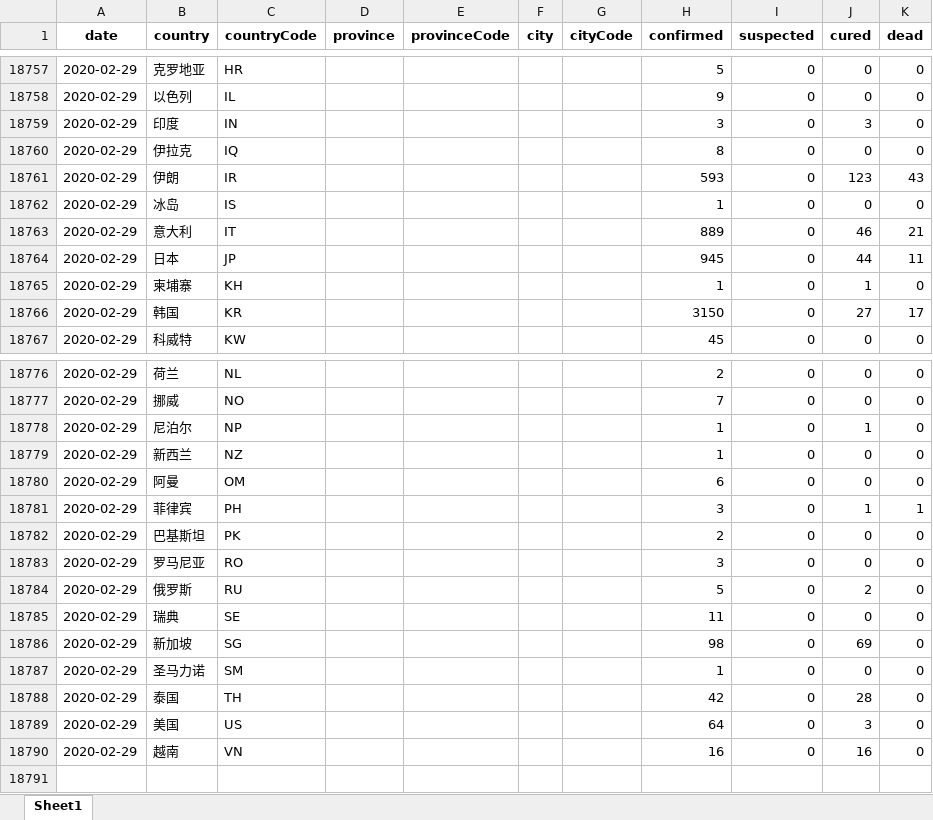
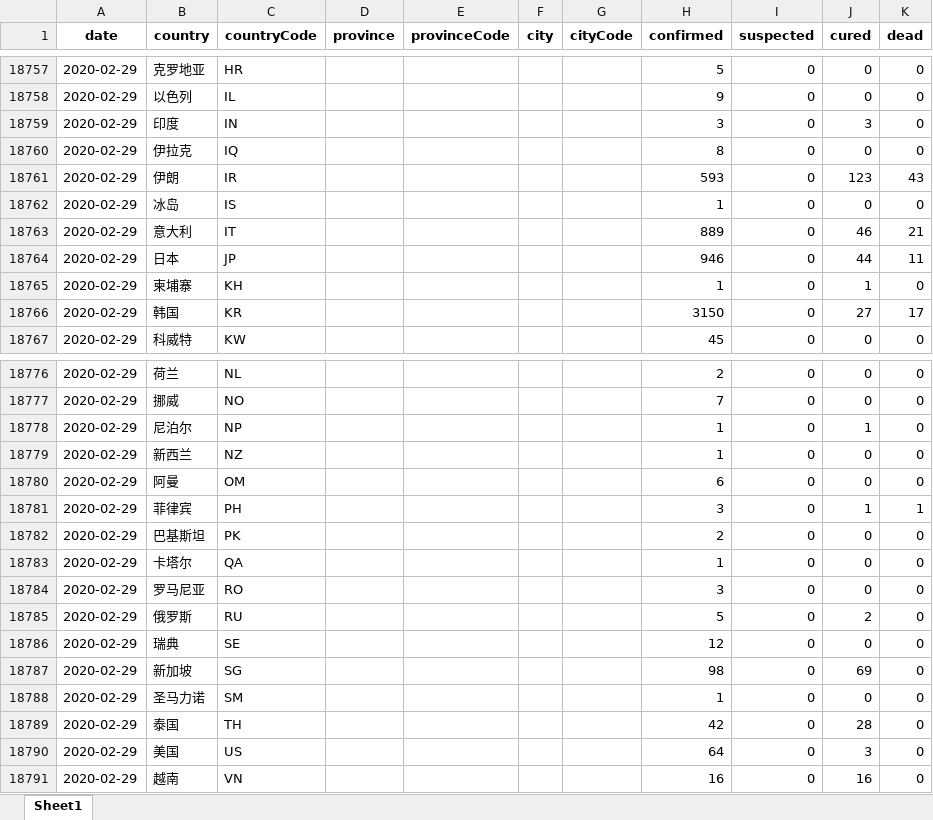
Before and after one commit to canghailan/Wuhan-2019-nCoV, an Excel workbook: Wuhan-2019-nCoV.xlsx, sheet Sheet1, drawn as a sheet; only a part is shown, gaps mark what is left out; values as stored, in another font and other column widths than the file's, no borders; addresses are those after the commit; the diff names each change by its address in the sheet, - before the commit and + after, or states it on an @@ line.

```diff
--- a/Wuhan-2019-nCoV.xlsx (sheet Sheet1)
+++ b/Wuhan-2019-nCoV.xlsx (sheet Sheet1)
-H18764 (confirmed): 945
+H18764 (confirmed): 946
+row 18783: 2020-02-29 | 卡塔尔 | QA |  |  |  |  | 1 | 0 | 0 | 0
-H18786 (confirmed): 11
+H18786 (confirmed): 12
```
Also changed, not shown: 2 other files.
